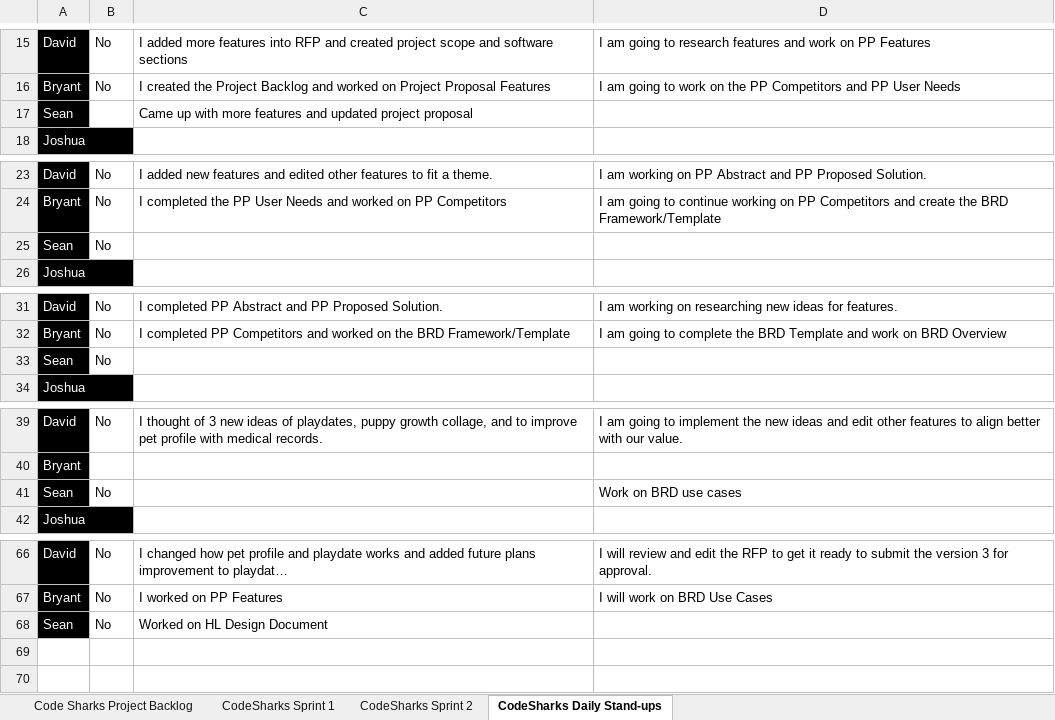
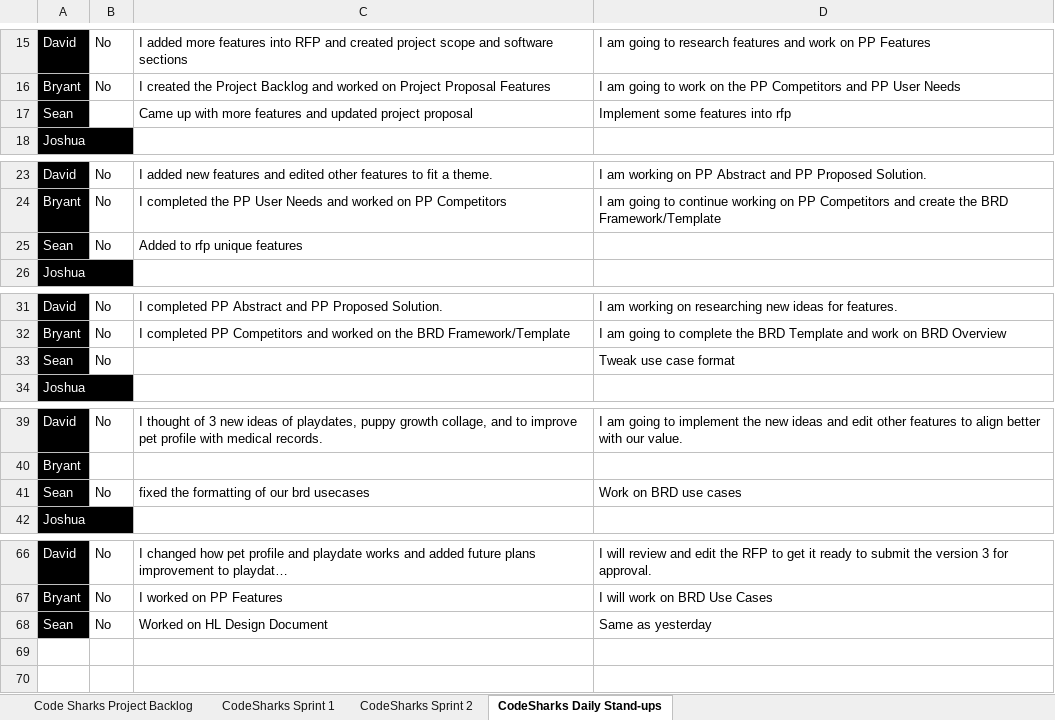
Before and after one commit to DavidKhmerChan/CodeSharks, an Excel workbook: CodeSharks Scrum.xlsx, sheet CodeSharks Daily Stand-ups, drawn as a sheet; only a part is shown, gaps mark what is left out; long unchanged cells end in …; values as stored, in another font and other column widths than the file's, no borders; charts and pictures not drawn; the diff names each change by its address in the sheet, - before the commit and + after, or states it on an @@ line.

```diff
--- a/CodeSharks Scrum.xlsx (sheet CodeSharks Daily Stand-ups)
+++ b/CodeSharks Scrum.xlsx (sheet CodeSharks Daily Stand-ups)
-D17: (empty)
+D17: Implement some features into rfp
-C25: (empty)
+C25: Added to rfp unique features
-D33: (empty)
+D33: Tweak use case format
-C41: (empty)
+C41: fixed the formatting of our brd usecases
-D68: (empty)
+D68: Same as yesterday
```
Also changed, not shown: sheet CodeSharks Sprint 2, sheet CodeSharks Sprint 1, charts or pictures.
